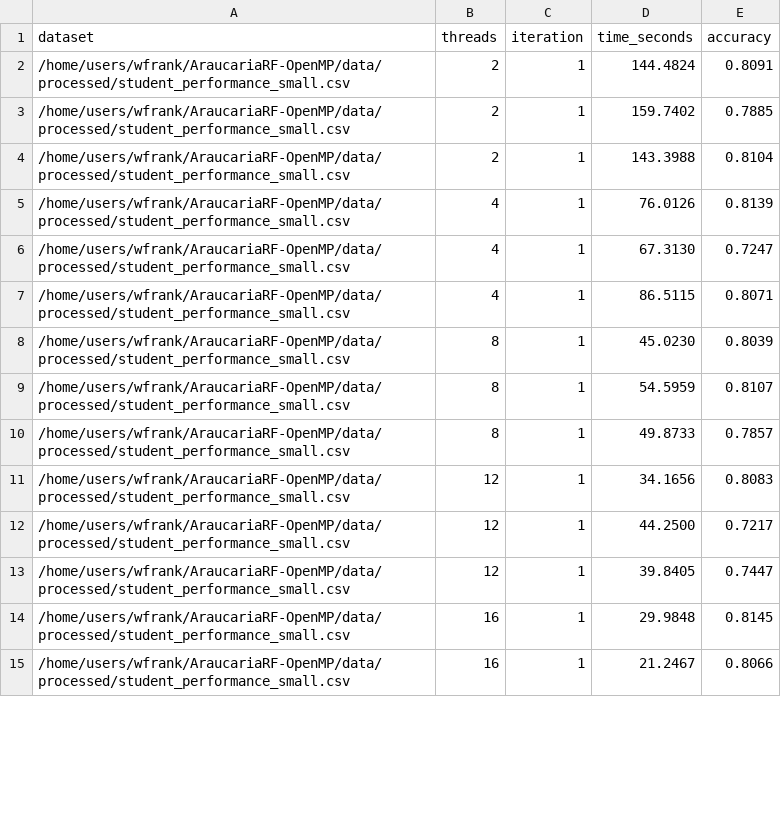
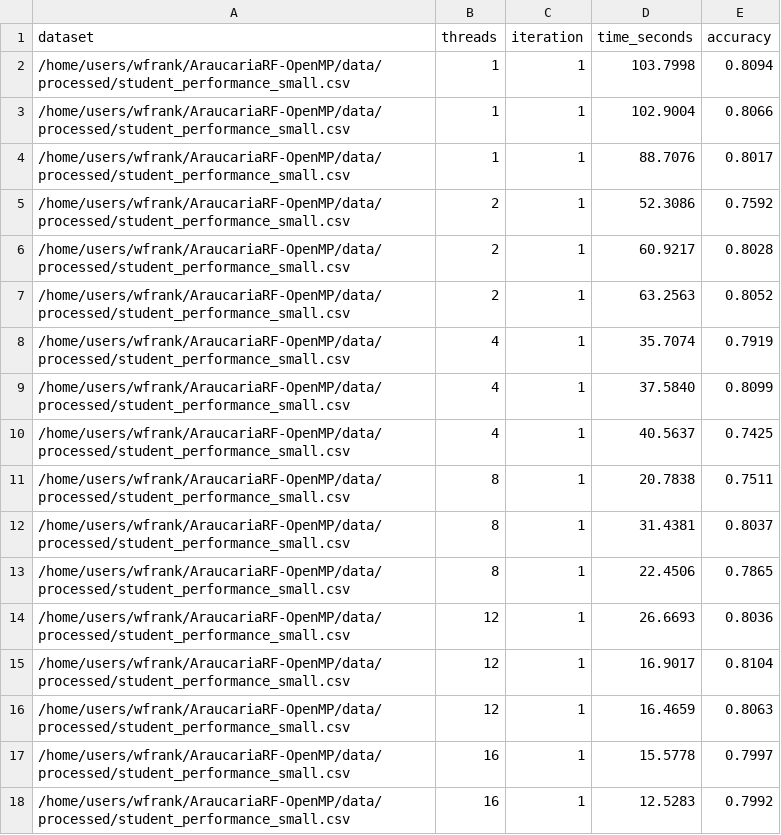
Before and after one commit to JoaoPedroFPK/AraucariaRF-OpenMP, a CSV file: pcad_results/performance/student_performance_small_parallel.csv, drawn as a sheet; only a part is shown; the diff covers the shown part only.

Commit message:
added new results from pcad

```diff
--- a/pcad_results/performance/student_performance_small_parallel.csv
+++ b/pcad_results/performance/student_performance_small_parallel.csv
@@ -1,15 +1,18 @@
 dataset,threads,iteration,time_seconds,accuracy
-/home/users/wfrank/AraucariaRF-OpenMP/data/processed/student_performance_small.csv,2,1,144.4824,0.8091
-/home/users/wfrank/AraucariaRF-OpenMP/data/processed/student_performance_small.csv,2,1,159.7402,0.7885
-/home/users/wfrank/AraucariaRF-OpenMP/data/processed/student_performance_small.csv,2,1,143.3988,0.8104
-/home/users/wfrank/AraucariaRF-OpenMP/data/processed/student_performance_small.csv,4,1,76.0126,0.8139
-/home/users/wfrank/AraucariaRF-OpenMP/data/processed/student_performance_small.csv,4,1,67.3130,0.7247
-/home/users/wfrank/AraucariaRF-OpenMP/data/processed/student_performance_small.csv,4,1,86.5115,0.8071
-/home/users/wfrank/AraucariaRF-OpenMP/data/processed/student_performance_small.csv,8,1,45.0230,0.8039
-/home/users/wfrank/AraucariaRF-OpenMP/data/processed/student_performance_small.csv,8,1,54.5959,0.8107
-/home/users/wfrank/AraucariaRF-OpenMP/data/processed/student_performance_small.csv,8,1,49.8733,0.7857
-/home/users/wfrank/AraucariaRF-OpenMP/data/processed/student_performance_small.csv,12,1,34.1656,0.8083
-/home/users/wfrank/AraucariaRF-OpenMP/data/processed/student_performance_small.csv,12,1,44.2500,0.7217
-/home/users/wfrank/AraucariaRF-OpenMP/data/processed/student_performance_small.csv,12,1,39.8405,0.7447
-/home/users/wfrank/AraucariaRF-OpenMP/data/processed/student_performance_small.csv,16,1,29.9848,0.8145
-/home/users/wfrank/AraucariaRF-OpenMP/data/processed/student_performance_small.csv,16,1,21.2467,0.8066
+/home/users/wfrank/AraucariaRF-OpenMP/data/processed/student_performance_small.csv,1,1,103.7998,0.8094
+/home/users/wfrank/AraucariaRF-OpenMP/data/processed/student_performance_small.csv,1,1,102.9004,0.8066
+/home/users/wfrank/AraucariaRF-OpenMP/data/processed/student_performance_small.csv,1,1,88.7076,0.8017
+/home/users/wfrank/AraucariaRF-OpenMP/data/processed/student_performance_small.csv,2,1,52.3086,0.7592
+/home/users/wfrank/AraucariaRF-OpenMP/data/processed/student_performance_small.csv,2,1,60.9217,0.8028
+/home/users/wfrank/AraucariaRF-OpenMP/data/processed/student_performance_small.csv,2,1,63.2563,0.8052
+/home/users/wfrank/AraucariaRF-OpenMP/data/processed/student_performance_small.csv,4,1,35.7074,0.7919
+/home/users/wfrank/AraucariaRF-OpenMP/data/processed/student_performance_small.csv,4,1,37.5840,0.8099
+/home/users/wfrank/AraucariaRF-OpenMP/data/processed/student_performance_small.csv,4,1,40.5637,0.7425
+/home/users/wfrank/AraucariaRF-OpenMP/data/processed/student_performance_small.csv,8,1,20.7838,0.7511
+/home/users/wfrank/AraucariaRF-OpenMP/data/processed/student_performance_small.csv,8,1,31.4381,0.8037
+/home/users/wfrank/AraucariaRF-OpenMP/data/processed/student_performance_small.csv,8,1,22.4506,0.7865
+/home/users/wfrank/AraucariaRF-OpenMP/data/processed/student_performance_small.csv,12,1,26.6693,0.8036
+/home/users/wfrank/AraucariaRF-OpenMP/data/processed/student_performance_small.csv,12,1,16.9017,0.8104
+/home/users/wfrank/AraucariaRF-OpenMP/data/processed/student_performance_small.csv,12,1,16.4659,0.8063
+/home/users/wfrank/AraucariaRF-OpenMP/data/processed/student_performance_small.csv,16,1,15.5778,0.7997
+/home/users/wfrank/AraucariaRF-OpenMP/data/processed/student_performance_small.csv,16,1,12.5283,0.7992
```
Also changed, not shown: 14 edited cells elsewhere in this file, pcad_results/performance/company_bankruptcy_parallel.csv, pcad_results/performance/creditcard_small_parallel.csv, 7 other files.
